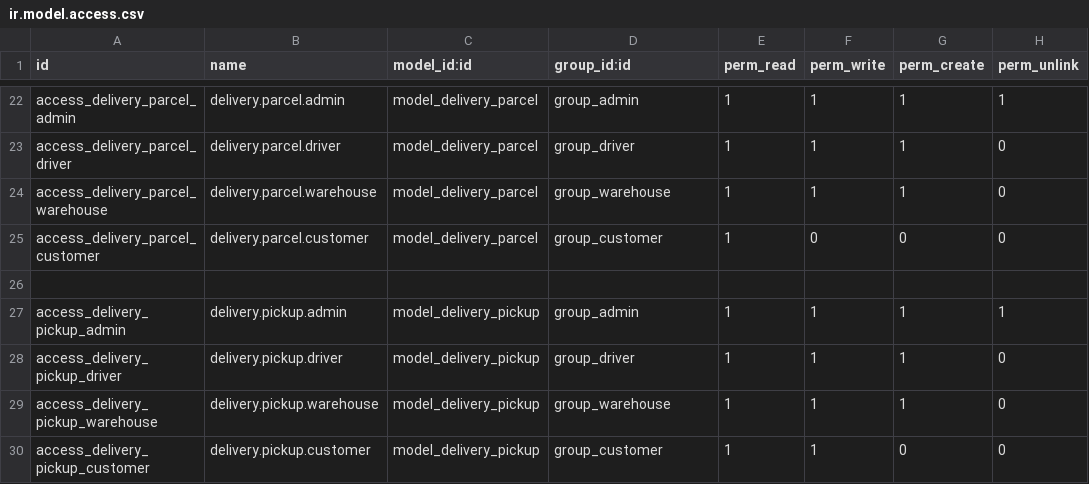
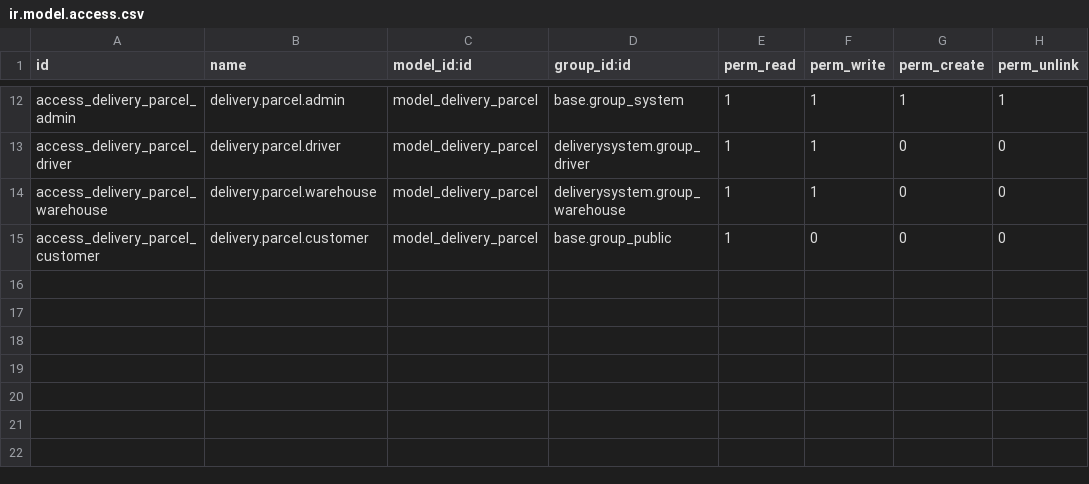
Before and after one commit to elsahib/partnership, a CSV file: addons/deliverysystem/security/ir.model.access.csv, drawn as a sheet; only a part is shown, gaps mark what is left out; removed rows and columns are numbered as before the commit, all else as after; the diff covers the shown part only; the diff names each change by its address in the sheet, - before the commit and + after, or states it on an @@ line.

```diff
--- a/addons/deliverysystem/security/ir.model.access.csv
+++ b/addons/deliverysystem/security/ir.model.access.csv
-D12 (group_id:id): group_admin
+D12 (group_id:id): base.group_system
-D13 (group_id:id): group_driver
+D13 (group_id:id): deliverysystem.group_driver
-G13:G14 (perm_create): 1
+G13:G14 (perm_create): 0
-D14 (group_id:id): group_warehouse
+D14 (group_id:id): deliverysystem.group_warehouse
-D15 (group_id:id): group_customer
+D15 (group_id:id): base.group_public
-row 26: (empty)
-row 27: access_delivery_pickup_admin | delivery.pickup.admin | model_delivery_pickup | group_admin | 1 | 1 | 1 | 1
-row 28: access_delivery_pickup_driver | delivery.pickup.driver | model_delivery_pickup | group_driver | 1 | 1 | 1 | 0
-row 29: access_delivery_pickup_warehouse | delivery.pickup.warehouse | model_delivery_pickup | group_warehouse | 1 | 1 | 1 | 0
-row 30: access_delivery_pickup_customer | delivery.pickup.customer | model_delivery_pickup | group_customer | 1 | 1 | 0 | 0
```
Also changed, not shown: 10 removed rows and 34 edited cells elsewhere in this file, 13 other files.
